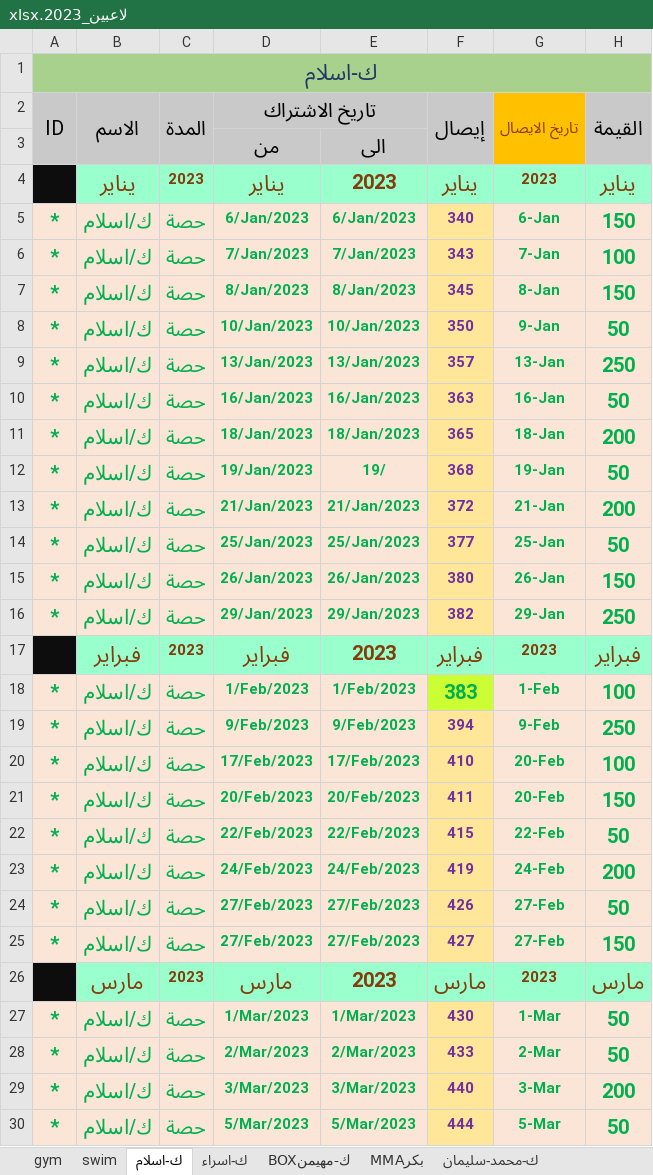
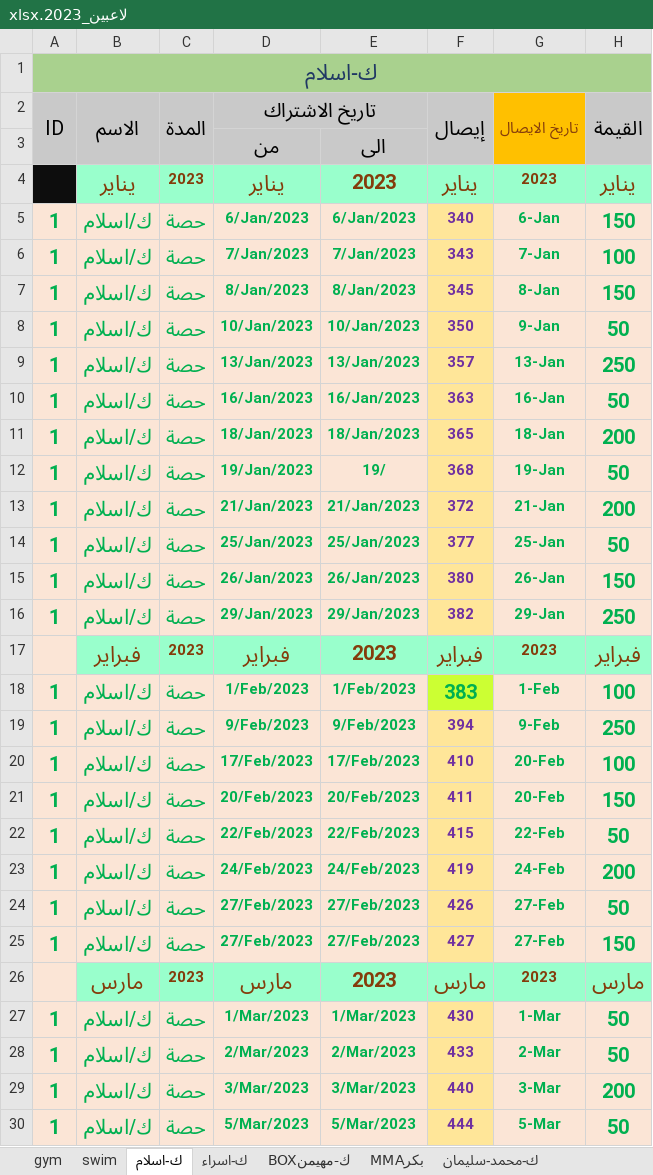
Before and after one commit to shady00s/gym_management_system, an Excel workbook: server/src/excel_management/target_excel/ لاعبين_2023.xlsx, sheet ك-اسلام, drawn as a sheet; only a part is shown; values as stored, in another font and other column widths than the file's, no borders; the diff covers the shown part only; the diff names each change by its address in the sheet, - before the commit and + after, or states it on an @@ line.

```diff
--- a/server/src/excel_management/target_excel/ لاعبين_2023.xlsx (sheet ك-اسلام)
+++ b/server/src/excel_management/target_excel/ لاعبين_2023.xlsx (sheet ك-اسلام)
-A5:A16 (ID): *
+A5:A16 (ID): 1
-A17 fill: #0D0D0D
+A17 fill: #FBE5D6
-A18:A25 (ID): *
+A18:A25 (ID): 1
-A26 fill: #0D0D0D
+A26 fill: #FBE5D6
-A27:A30 (ID): *
+A27:A30 (ID): 1
```
Also changed, not shown: 104 edited cells and cell formats elsewhere in this sheet, sheet gym, sheet swim, hidden cells, 16 other files.
